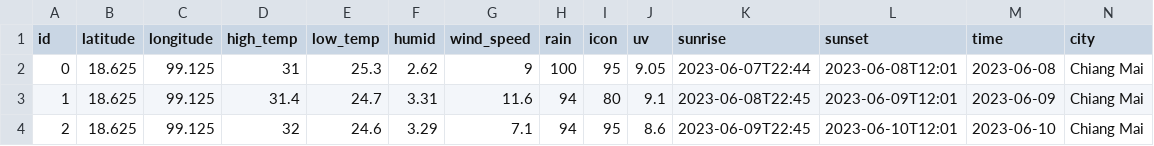
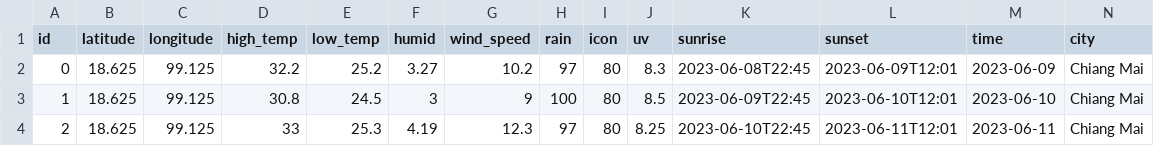
Before and after one commit to kkob999/weather_web, a CSV file: weather/week.csv, drawn as a sheet; only a part is shown; the diff covers the shown part only.

```diff
--- a/weather/week.csv
+++ b/weather/week.csv
@@ -1,4 +1,4 @@
 id,latitude,longitude,high_temp,low_temp,humid,wind_speed,rain,icon,uv,sunrise,sunset,time,city
-0,18.625,99.125,31,25.3,2.62,9,100,95,9.05,2023-06-07T22:44,2023-06-08T12:01,2023-06-08,"Chiang Mai"
-1,18.625,99.125,31.4,24.7,3.31,11.6,94,80,9.1,2023-06-08T22:45,2023-06-09T12:01,2023-06-09,"Chiang Mai"
-2,18.625,99.125,32,24.6,3.29,7.1,94,95,8.6,2023-06-09T22:45,2023-06-10T12:01,2023-06-10,"Chiang Mai"
+0,18.625,99.125,32.2,25.2,3.27,10.2,97,80,8.3,2023-06-08T22:45,2023-06-09T12:01,2023-06-09,"Chiang Mai"
+1,18.625,99.125,30.8,24.5,3,9,100,80,8.5,2023-06-09T22:45,2023-06-10T12:01,2023-06-10,"Chiang Mai"
+2,18.625,99.125,33,25.3,4.19,12.3,97,80,8.25,2023-06-10T22:45,2023-06-11T12:01,2023-06-11,"Chiang Mai"
```
Also changed, not shown: 99 edited cells elsewhere in this file, weather/hour.csv, weather/hour_search.csv, 11 other files.
